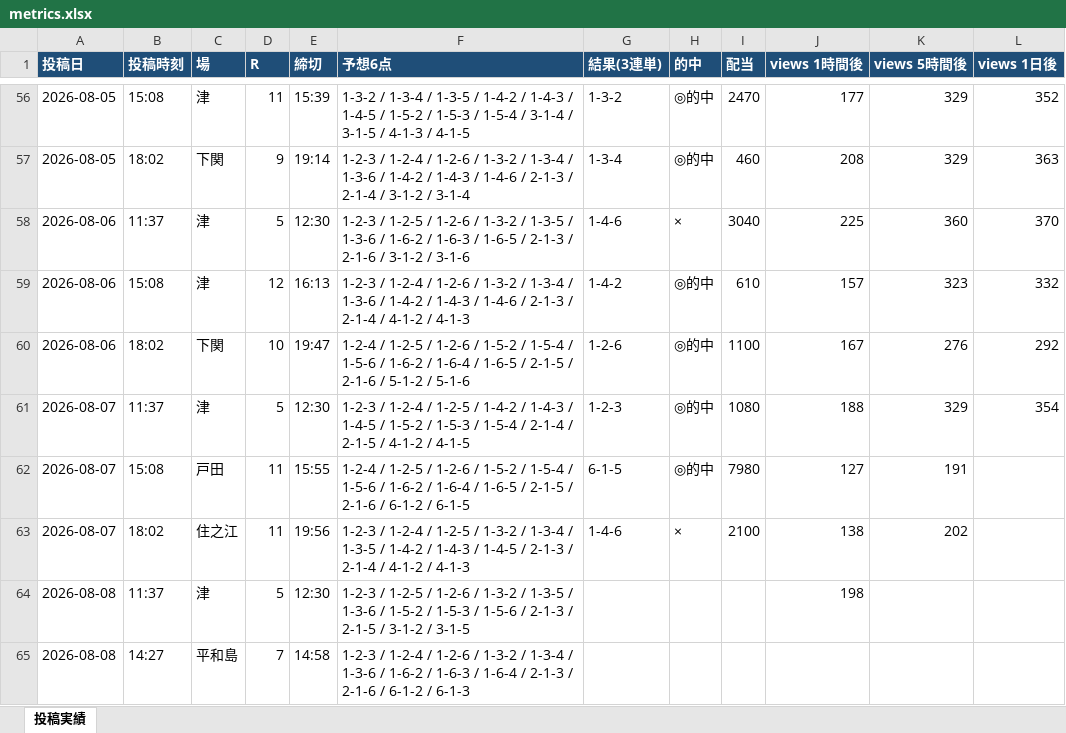
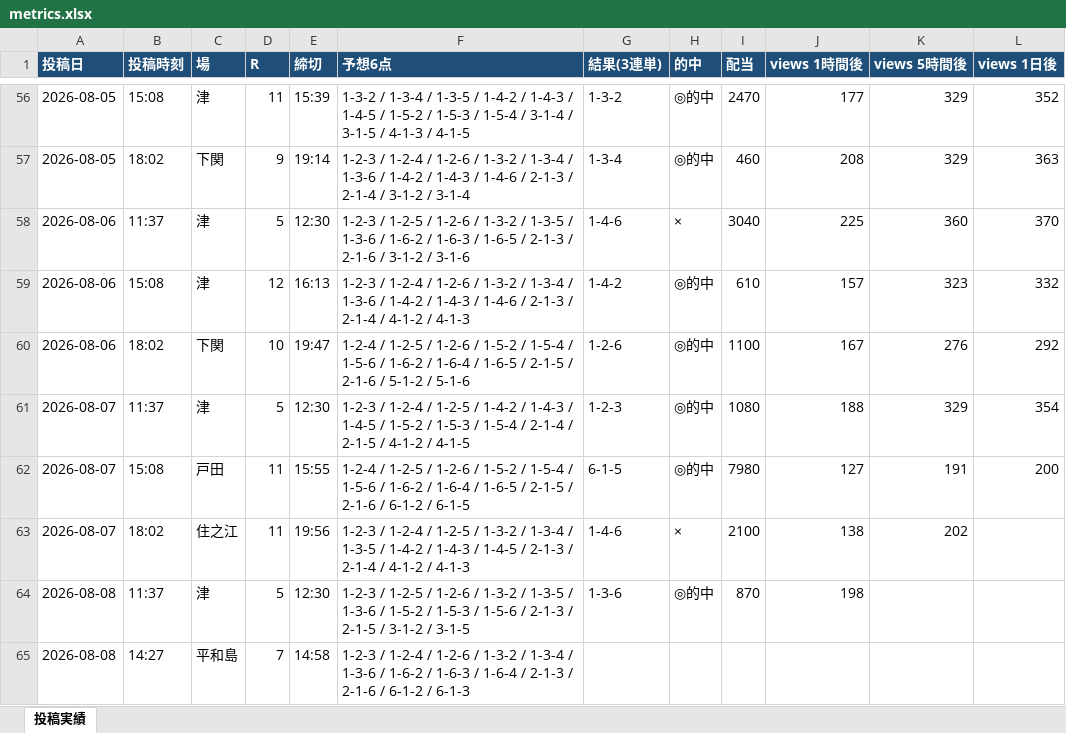
Before and after one commit to Growth37/kyotei-threads-bot, an Excel workbook: metrics.xlsx, sheet 投稿実績, drawn as a sheet; only a part is shown, gaps mark what is left out; values as stored, in another font and other column widths than the file's, no borders; the diff names each change by its address in the sheet, - before the commit and + after, or states it on an @@ line.

Commit message:
metrics: 表示回数/的中結果を更新

```diff
--- a/metrics.xlsx (sheet 投稿実績)
+++ b/metrics.xlsx (sheet 投稿実績)
-L62 (views 1日後): (empty)
+L62 (views 1日後): 200
-G64 (結果(3連単)): (empty)
+G64 (結果(3連単)): 1-3-6
-H64 (的中): (empty)
+H64 (的中): ◎的中
-I64 (配当): (empty)
+I64 (配当): 870
```
Also changed, not shown: 2 other files.
